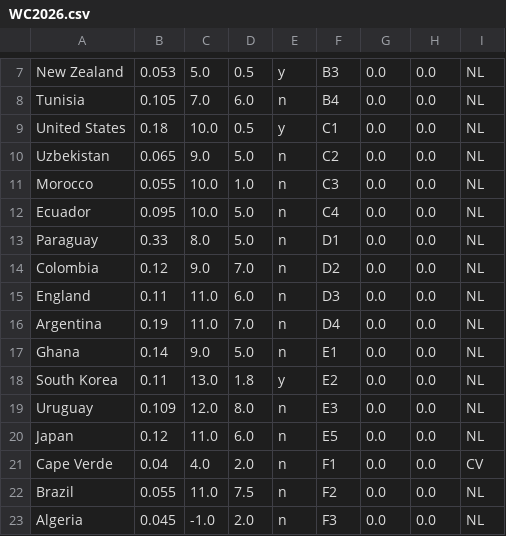
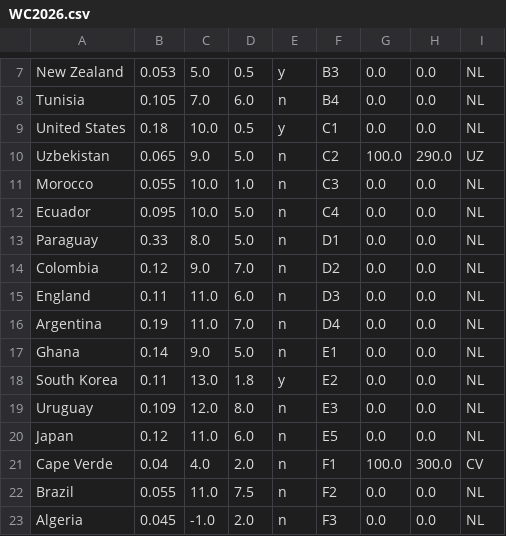
Before and after one commit to jan438/Soccer, a CSV file: Data/WC2026.csv, drawn as a sheet; only a part is shown, gaps mark what is left out.

Commit message:
data changed

```diff
--- a/Data/WC2026.csv
+++ b/Data/WC2026.csv
@@ -9,3 +9,3 @@ Tunisia;0.105;7.0;6.0;n;B4;0.0;0.0;NL;
 United States;0.18;10.0;0.5;y;C1;0.0;0.0;NL;
-Uzbekistan;0.065;9.0;5.0;n;C2;0.0;0.0;NL;
+Uzbekistan;0.065;9.0;5.0;n;C2;100.0;290.0;UZ;
 Morocco;0.055;10.0;1.0;n;C3;0.0;0.0;NL;
@@ -20,3 +20,3 @@ Uruguay;0.109;12.0;8.0;n;E3;0.0;0.0;NL;
 Japan;0.12;11.0;6.0;n;E5;0.0;0.0;NL;
-Cape Verde;0.04;4.0;2.0;n;F1;0.0;0.0;CV;
+Cape Verde;0.04;4.0;2.0;n;F1;100.0;300.0;CV;
 Brazil;0.055;11.0;7.5;n;F2;0.0;0.0;NL;
```
Also changed, not shown: 1 other file.
